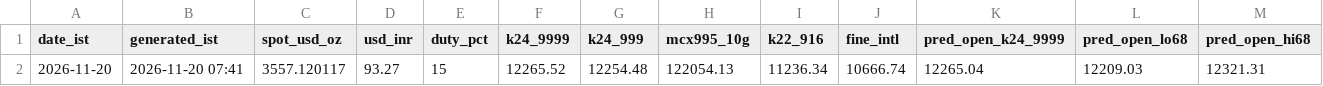
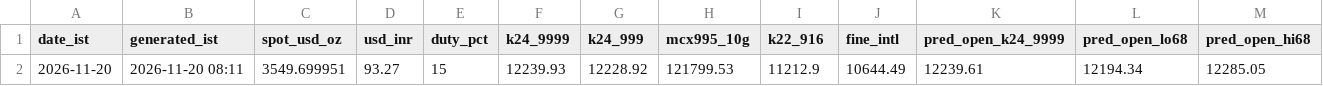
Before and after one commit to jsankr/AurumCast, a CSV file: docs/history.csv, drawn as a sheet; only a part is shown; removed rows and columns are numbered as before the commit, all else as after; rows hold the shown columns only; the diff names each change by its address in the sheet, - before the commit and + after, or states it on an @@ line.

```diff
--- a/docs/history.csv
+++ b/docs/history.csv
-row 2: 2026-11-20 | 2026-11-20 07:41 | 3557.120117 | 93.27 | 15 | 12265.52 | 12254.48 | 122054.13 | 11236.34 | 10666.74 | 12265.04 | 12209.03 | 12321.31
+row 2: 2026-11-20 | 2026-11-20 08:11 | 3549.699951 | 93.27 | 15 | 12239.93 | 12228.92 | 121799.53 | 11212.9 | 10644.49 | 12239.61 | 12194.34 | 12285.05
```
Also changed, not shown: 3 other files.
